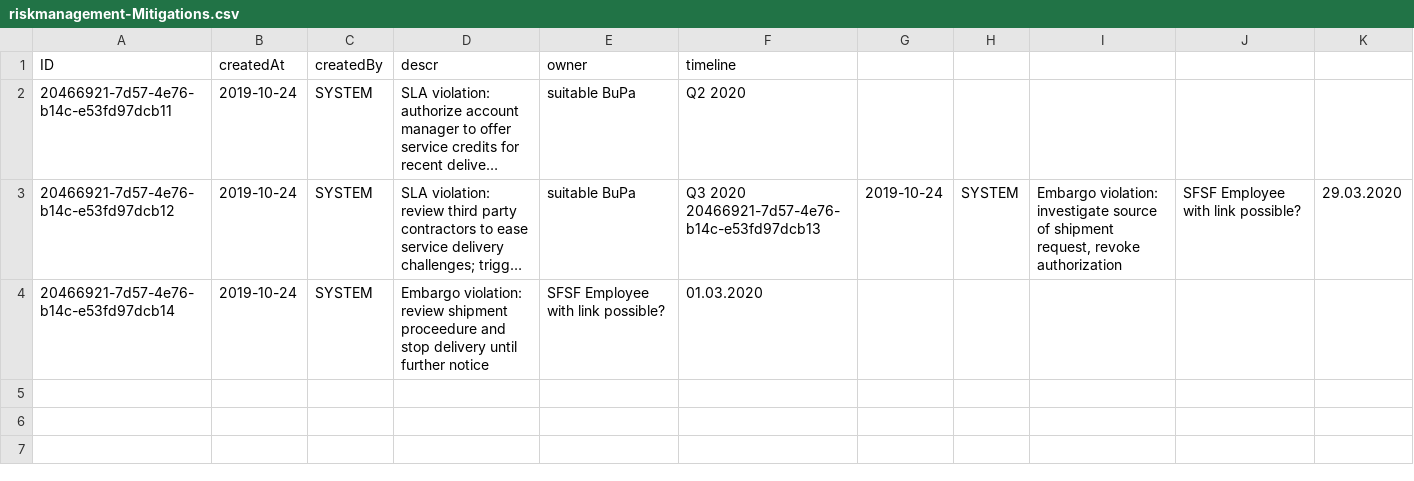
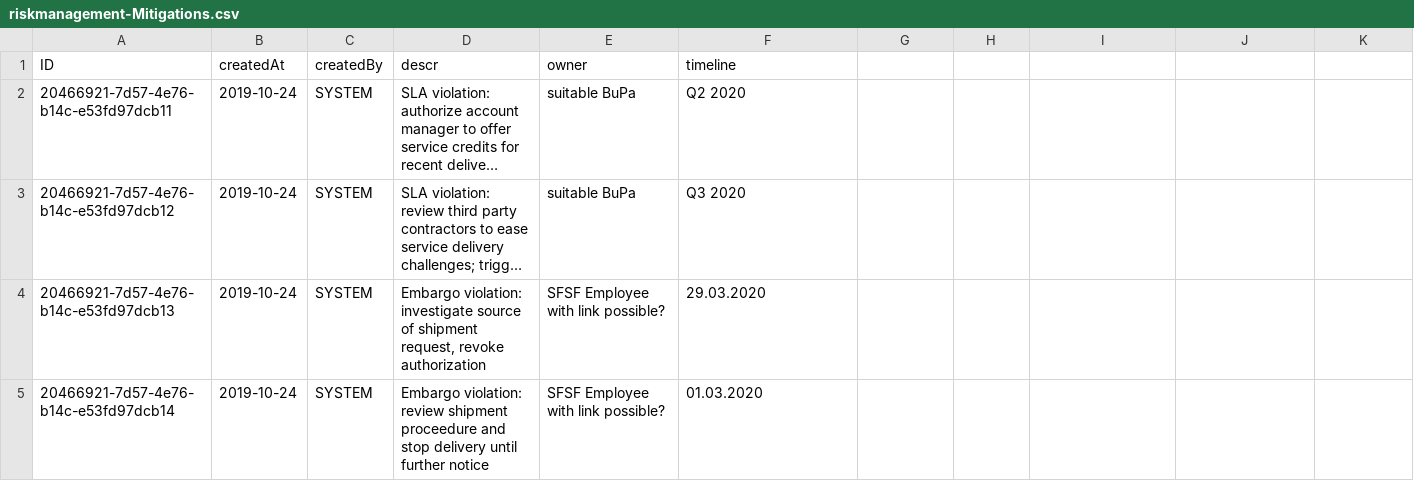
Before and after one commit to chalyshkou/risk-management, a CSV file: db/data/riskmanagement-Mitigations.csv, drawn as a sheet; long unchanged cells end in …; the diff names each change by its address in the sheet, - before the commit and + after, or states it on an @@ line.

```diff
--- a/db/data/riskmanagement-Mitigations.csv
+++ b/db/data/riskmanagement-Mitigations.csv
-F3 (timeline): Q3 2020 20466921-7d57-4e76-b14c-e53fd97dcb13
+F3 (timeline): Q3 2020
-G3: 2019-10-24
+G3: (empty)
-H3: SYSTEM
+H3: (empty)
-I3: Embargo violation: investigate source of shipment request, revoke authorization
+I3: (empty)
-J3: SFSF Employee with link possible?
+J3: (empty)
-K3: 29.03.2020
+K3: (empty)
+row 4: 20466921-7d57-4e76-b14c-e53fd97dcb13 | 2019-10-24 | SYSTEM | Embargo violation: investigate source of shipment request, revoke authorization | SFSF Employee with link possible? | 29.03.2020
```
Also changed, not shown: db/data/riskmanagement-Risks.csv.
